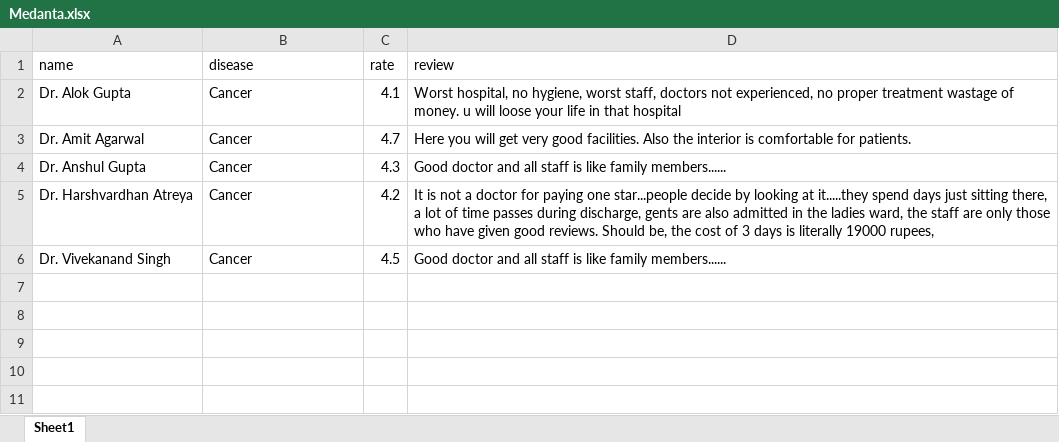
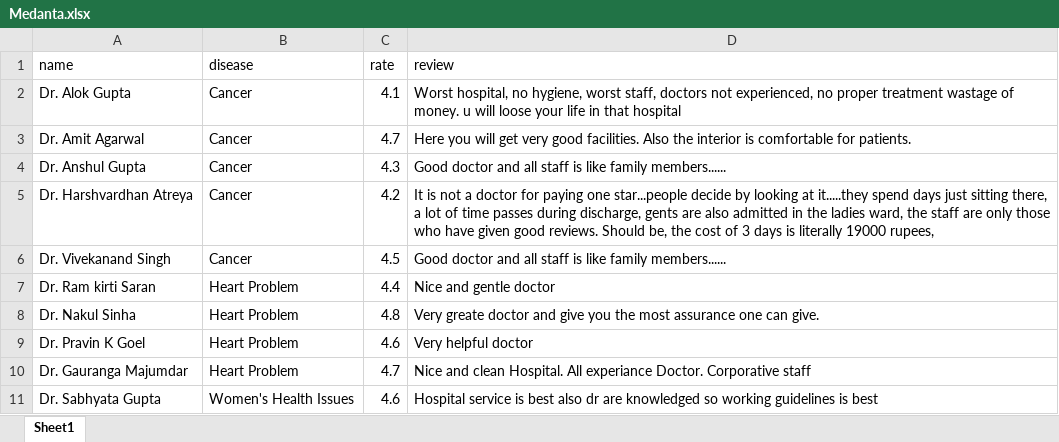
Before and after one commit to Sarthak-404/Doc_recomendation, an Excel workbook: Medanta.xlsx, sheet Sheet1, drawn as a sheet; values as stored, in another font and other column widths than the file's, no borders; the diff names each change by its address in the sheet, - before the commit and + after, or states it on an @@ line.

```diff
--- a/Medanta.xlsx (sheet Sheet1)
+++ b/Medanta.xlsx (sheet Sheet1)
+row 7: Dr. Ram kirti Saran | Heart Problem | 4.4 | Nice and gentle doctor
+row 8: Dr. Nakul Sinha | Heart Problem | 4.8 | Very greate doctor and give you the most assurance one can give.
+row 9: Dr. Pravin K Goel | Heart Problem | 4.6 | Very helpful doctor
+row 10: Dr. Gauranga Majumdar | Heart Problem | 4.7 | Nice and clean Hospital. All experiance Doctor. Corporative staff
+row 11: Dr. Sabhyata Gupta | Women's Health Issues | 4.6 | Hospital service is best also dr are knowledged so working guidelines is best
```
